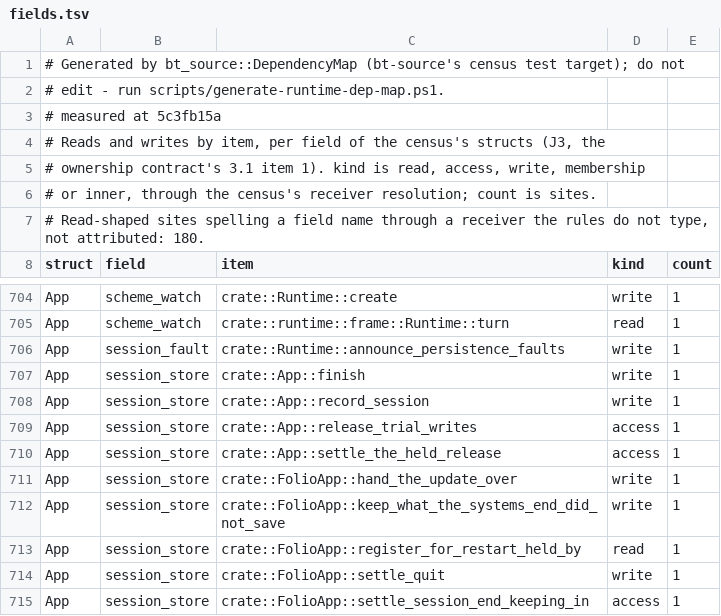
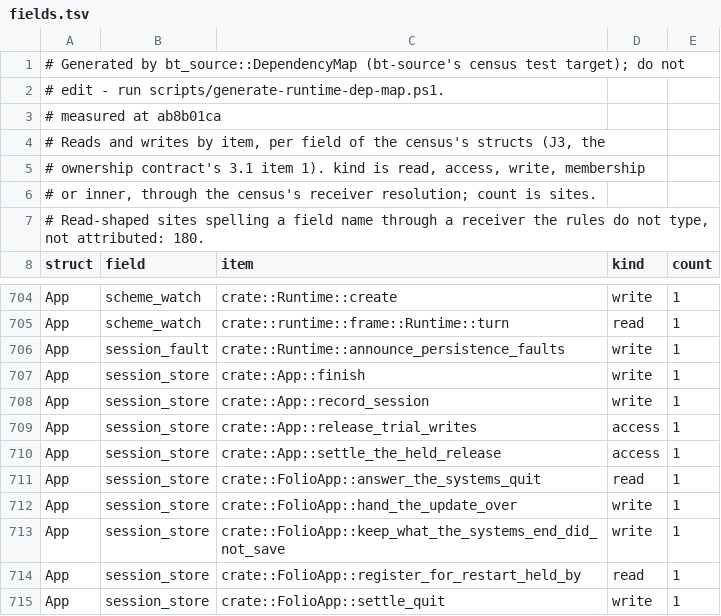
Before and after one commit to lulu-loopp/folio-terminal, a TSV file: docs/plans/design/runtime-dep-map/fields.tsv, drawn as a sheet; only a part is shown, gaps mark what is left out; the shorter side is filled out with more unchanged rows.

```diff
--- a/docs/plans/design/runtime-dep-map/fields.tsv
+++ b/docs/plans/design/runtime-dep-map/fields.tsv
@@ -2,3 +2,3 @@
 # edit - run scripts/generate-runtime-dep-map.ps1.
-# measured at 5c3fb15a
+# measured at ab8b01ca
 # Reads and writes by item, per field of the census's structs (J3, the
@@ -710,2 +710,3 @@ App	session_store	crate::App::release_trial_writes	access	1
 App	session_store	crate::App::settle_the_held_release	access	1
+App	session_store	crate::FolioApp::answer_the_systems_quit	read	1
 App	session_store	crate::FolioApp::hand_the_update_over	write	1
```
Also changed, not shown: docs/plans/design/runtime-dep-map/doors.tsv, docs/plans/design/runtime-dep-map/topics.tsv, 1 other file.
